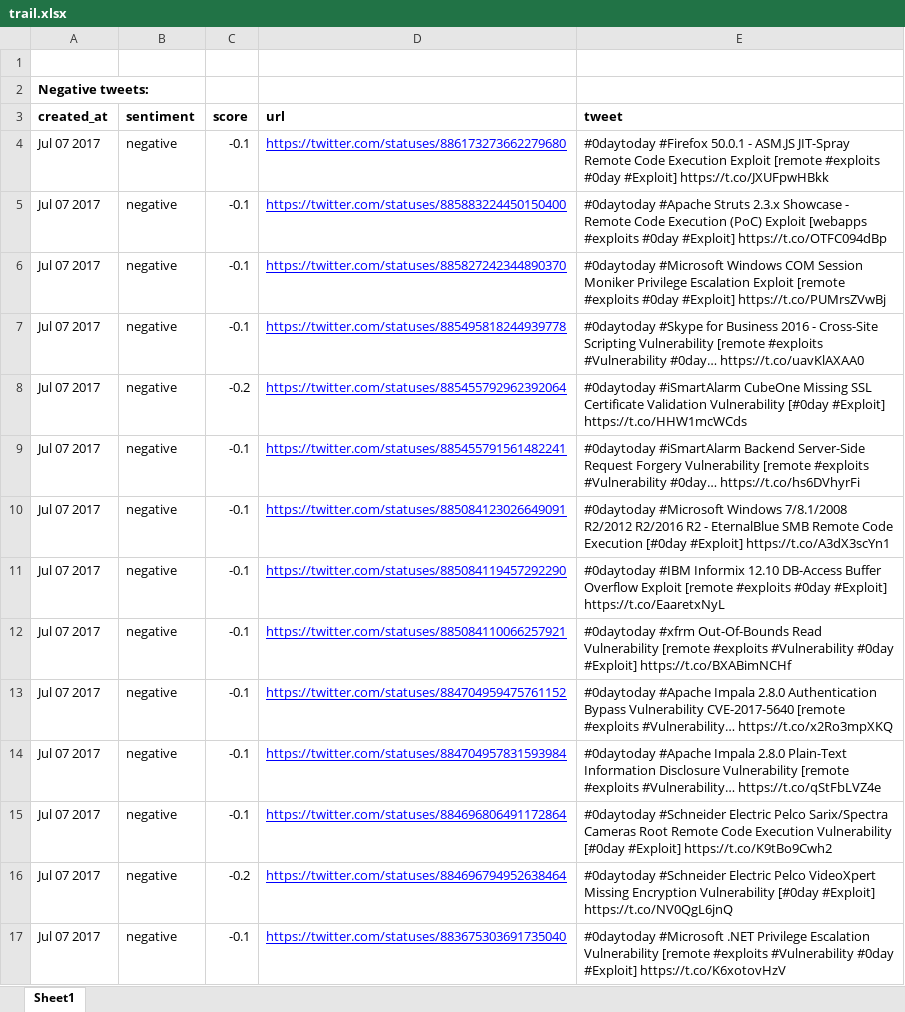
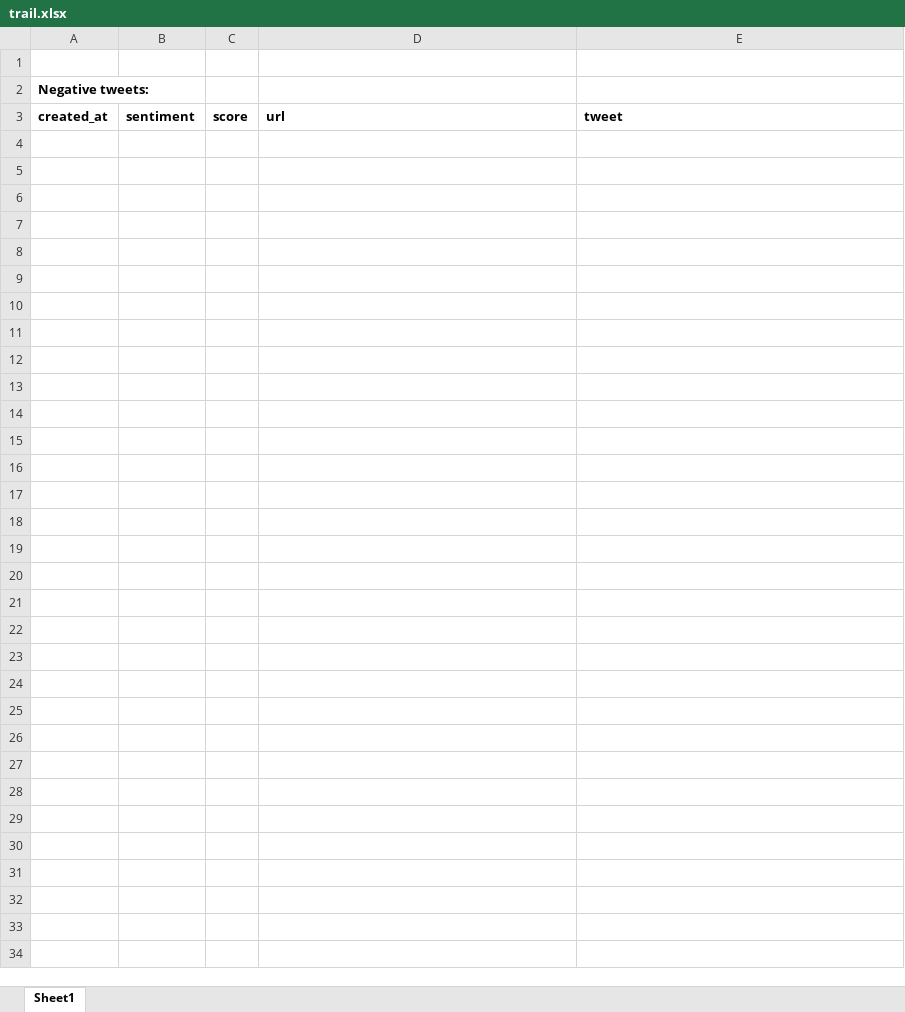
Before and after one commit to tabi123/socialdashboard, an Excel workbook: trail.xlsx, sheet Sheet1, drawn as a sheet; only a part is shown; values as stored, in another font and other column widths than the file's, no borders; the diff covers the shown part only; the diff names each change by its address in the sheet, - before the commit and + after, or states it on an @@ line.

```diff
--- a/trail.xlsx (sheet Sheet1)
+++ b/trail.xlsx (sheet Sheet1)
-row 4: Jul 07 2017 | negative | -0.1 | https://twitter.com/statuses/886173273662279680 | #0daytoday #Firefox 50.0.1 - ASM.JS JIT-Spray Remote Code Execution Exploit [remote #exploits #0day #Exploit] https://t.co/JXUFpwHBkk
-row 5: Jul 07 2017 | negative | -0.1 | https://twitter.com/statuses/885883224450150400 | #0daytoday #Apache Struts 2.3.x Showcase - Remote Code Execution (PoC) Exploit [webapps #exploits #0day #Exploit] https://t.co/OTFC094dBp
-row 6: Jul 07 2017 | negative | -0.1 | https://twitter.com/statuses/885827242344890370 | #0daytoday #Microsoft Windows COM Session Moniker Privilege Escalation Exploit [remote #exploits #0day #Exploit] https://t.co/PUMrsZVwBj
-row 7: Jul 07 2017 | negative | -0.1 | https://twitter.com/statuses/885495818244939778 | #0daytoday #Skype for Business 2016 - Cross-Site Scripting Vulnerability [remote #exploits #Vulnerability #0day… https://t.co/uavKlAXAA0
-row 8: Jul 07 2017 | negative | -0.2 | https://twitter.com/statuses/885455792962392064 | #0daytoday #iSmartAlarm CubeOne Missing SSL Certificate Validation Vulnerability [#0day #Exploit] https://t.co/HHW1mcWCds
-row 9: Jul 07 2017 | negative | -0.1 | https://twitter.com/statuses/885455791561482241 | #0daytoday #iSmartAlarm Backend Server-Side Request Forgery Vulnerability [remote #exploits #Vulnerability #0day… https://t.co/hs6DVhyrFi
-row 10: Jul 07 2017 | negative | -0.1 | https://twitter.com/statuses/885084123026649091 | #0daytoday #Microsoft Windows 7/8.1/2008 R2/2012 R2/2016 R2 - EternalBlue SMB Remote Code Execution [#0day #Exploit] https://t.co/A3dX3scYn1
-row 11: Jul 07 2017 | negative | -0.1 | https://twitter.com/statuses/885084119457292290 | #0daytoday #IBM Informix 12.10 DB-Access Buffer Overflow Exploit [remote #exploits #0day #Exploit] https://t.co/EaaretxNyL
-row 12: Jul 07 2017 | negative | -0.1 | https://twitter.com/statuses/885084110066257921 | #0daytoday #xfrm Out-Of-Bounds Read Vulnerability [remote #exploits #Vulnerability #0day #Exploit] https://t.co/BXABimNCHf
-row 13: Jul 07 2017 | negative | -0.1 | https://twitter.com/statuses/884704959475761152 | #0daytoday #Apache Impala 2.8.0 Authentication Bypass Vulnerability CVE-2017-5640 [remote #exploits #Vulnerability… https://t.co/x2Ro3mpXKQ
-row 14: Jul 07 2017 | negative | -0.1 | https://twitter.com/statuses/884704957831593984 | #0daytoday #Apache Impala 2.8.0 Plain-Text Information Disclosure Vulnerability [remote #exploits #Vulnerability… https://t.co/qStFbLVZ4e
-row 15: Jul 07 2017 | negative | -0.1 | https://twitter.com/statuses/884696806491172864 | #0daytoday #Schneider Electric Pelco Sarix/Spectra Cameras Root Remote Code Execution Vulnerability [#0day #Exploit] https://t.co/K9tBo9Cwh2
-row 16: Jul 07 2017 | negative | -0.2 | https://twitter.com/statuses/884696794952638464 | #0daytoday #Schneider Electric Pelco VideoXpert Missing Encryption Vulnerability [#0day #Exploit] https://t.co/NV0QgL6jnQ
-row 17: Jul 07 2017 | negative | -0.1 | https://twitter.com/statuses/883675303691735040 | #0daytoday #Microsoft .NET Privilege Escalation Vulnerability [remote #exploits #Vulnerability #0day #Exploit] https://t.co/K6xotovHzV
```
Also changed, not shown: 14 removed rows elsewhere in this sheet, 1 other file.
